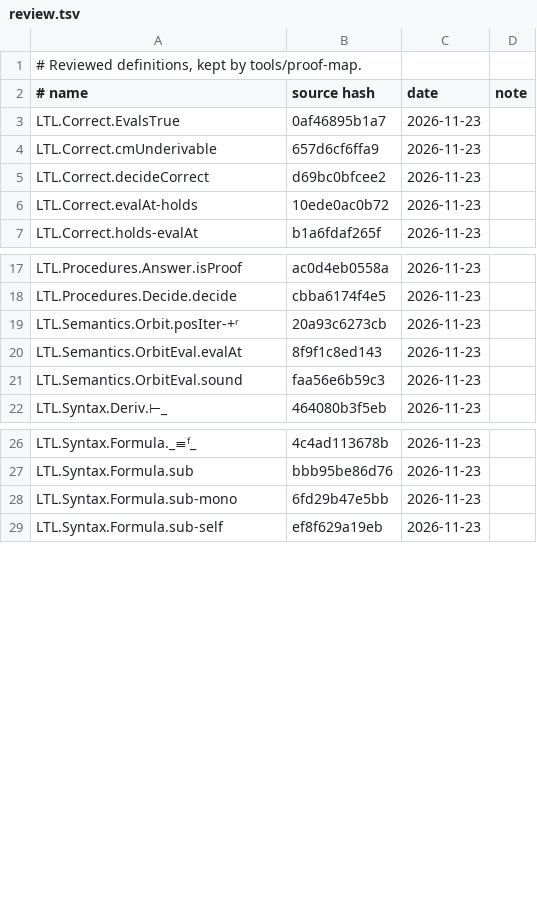
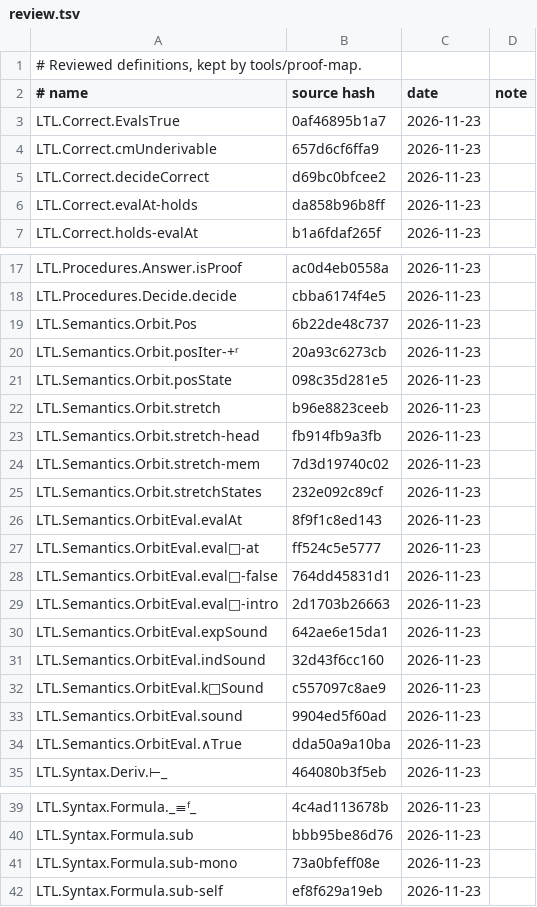
Before and after one commit to awerar/LTL, a TSV file: docs/review.tsv, drawn as a sheet; only a part is shown, gaps mark what is left out.

```diff
--- a/docs/review.tsv
+++ b/docs/review.tsv
@@ -5,3 +5,3 @@ LTL.Correct.cmUnderivable	657d6cf6ffa9	2026-11-23
 LTL.Correct.decideCorrect	d69bc0bfcee2	2026-11-23	
-LTL.Correct.evalAt-holds	10ede0ac0b72	2026-11-23	
+LTL.Correct.evalAt-holds	da858b96b8ff	2026-11-23	
 LTL.Correct.holds-evalAt	b1a6fdaf265f	2026-11-23	
@@ -18,5 +18,18 @@ LTL.Procedures.Answer.isProof	ac0d4eb0558a	2026-11-23
 LTL.Procedures.Decide.decide	cbba6174f4e5	2026-11-23	
+LTL.Semantics.Orbit.Pos	6b22de48c737	2026-11-23	
 LTL.Semantics.Orbit.posIter-+ʳ	20a93c6273cb	2026-11-23	
+LTL.Semantics.Orbit.posState	098c35d281e5	2026-11-23	
+LTL.Semantics.Orbit.stretch	b96e8823ceeb	2026-11-23	
+LTL.Semantics.Orbit.stretch-head	fb914fb9a3fb	2026-11-23	
+LTL.Semantics.Orbit.stretch-mem	7d3d19740c02	2026-11-23	
+LTL.Semantics.Orbit.stretchStates	232e092c89cf	2026-11-23	
 LTL.Semantics.OrbitEval.evalAt	8f9f1c8ed143	2026-11-23	
-LTL.Semantics.OrbitEval.sound	faa56e6b59c3	2026-11-23	
+LTL.Semantics.OrbitEval.eval□-at	ff524c5e5777	2026-11-23	
+LTL.Semantics.OrbitEval.eval□-false	764dd45831d1	2026-11-23	
+LTL.Semantics.OrbitEval.eval□-intro	2d1703b26663	2026-11-23	
+LTL.Semantics.OrbitEval.expSound	642ae6e15da1	2026-11-23	
+LTL.Semantics.OrbitEval.indSound	32d43f6cc160	2026-11-23	
+LTL.Semantics.OrbitEval.k□Sound	c557097c8ae9	2026-11-23	
+LTL.Semantics.OrbitEval.sound	9904ed5f60ad	2026-11-23	
+LTL.Semantics.OrbitEval.∧True	dda50a9a10ba	2026-11-23	
 LTL.Syntax.Deriv.⊢_	464080b3f5eb	2026-11-23	
@@ -27,3 +40,3 @@ LTL.Syntax.Formula._≡ᶠ_	4c4ad113678b	2026-11-23
 LTL.Syntax.Formula.sub	bbb95be86d76	2026-11-23	
-LTL.Syntax.Formula.sub-mono	6fd29b47e5bb	2026-11-23	
+LTL.Syntax.Formula.sub-mono	73a0bfeff08e	2026-11-23	
 LTL.Syntax.Formula.sub-self	ef8f629a19eb	2026-11-23	
```
Also changed, not shown: 22 other files.
